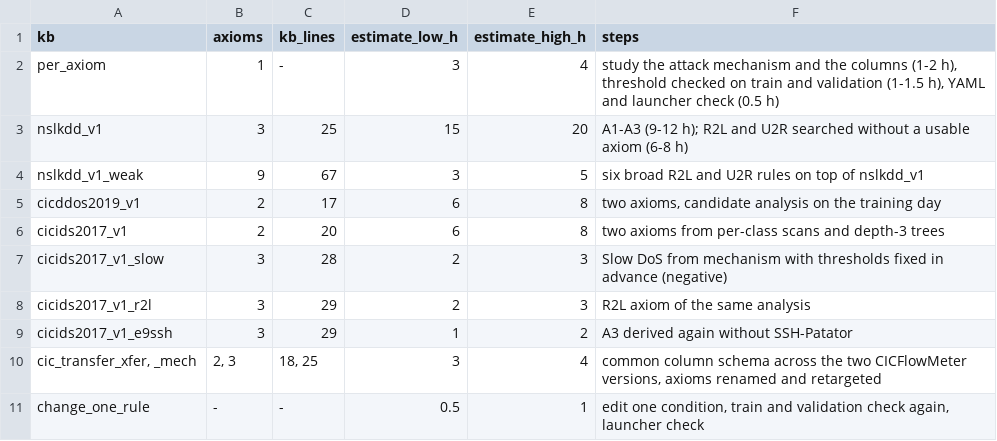
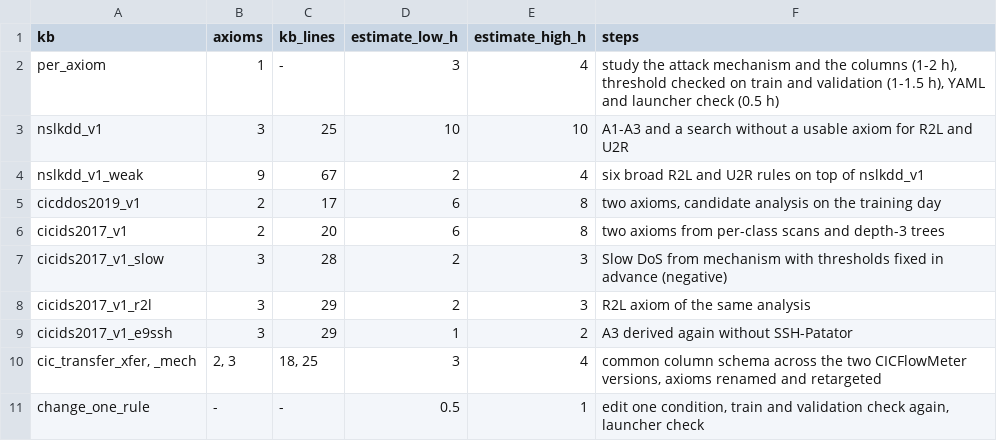
Before and after one commit to fil2405/nesy-nids-bench, a TSV file: kb/effort_estimate.tsv, drawn as a sheet.

Commit message:
Set the NSL-KDD effort estimates

```diff
--- a/kb/effort_estimate.tsv
+++ b/kb/effort_estimate.tsv
@@ -2,4 +2,4 @@ kb	axioms	kb_lines	estimate_low_h	estimate_high_h	steps
 per_axiom	1	-	3	4	study the attack mechanism and the columns (1-2 h), threshold checked on train and validation (1-1.5 h), YAML and launcher check (0.5 h)
-nslkdd_v1	3	25	15	20	A1-A3 (9-12 h); R2L and U2R searched without a usable axiom (6-8 h)
-nslkdd_v1_weak	9	67	3	5	six broad R2L and U2R rules on top of nslkdd_v1
+nslkdd_v1	3	25	10	10	A1-A3 and a search without a usable axiom for R2L and U2R
+nslkdd_v1_weak	9	67	2	4	six broad R2L and U2R rules on top of nslkdd_v1
 cicddos2019_v1	2	17	6	8	two axioms, candidate analysis on the training day
```
